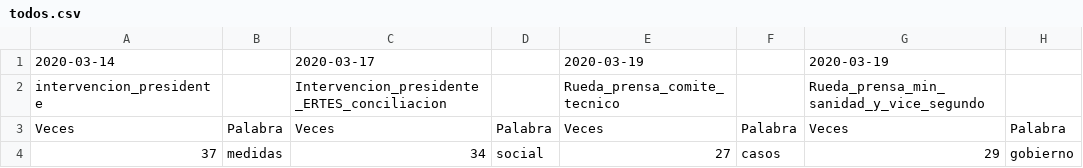
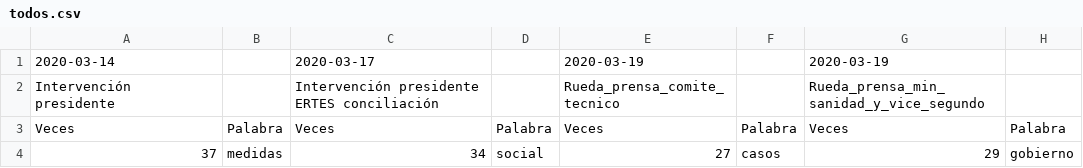
Before and after one commit to javism/speech_to_analytics, a CSV file: discursos/todos.csv, drawn as a sheet; only a part is shown.

```diff
--- a/discursos/todos.csv
+++ b/discursos/todos.csv
@@ -1,3 +1,3 @@
 2020-03-14,,2020-03-17,,2020-03-19,,2020-03-19,
-intervencion_presidente,,Intervencion_presidente_ERTES_conciliacion,,Rueda_prensa_comite_tecnico,,Rueda_prensa_min_sanidad_y_vice_segundo,
+Intervención presidente,,Intervención presidente ERTES conciliación,,Rueda_prensa_comite_tecnico,,Rueda_prensa_min_sanidad_y_vice_segundo,
 Veces,Palabra,Veces,Palabra,Veces,Palabra,Veces,Palabra
```
Also changed, not shown: 1 other file.
